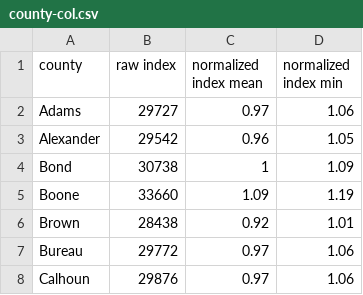
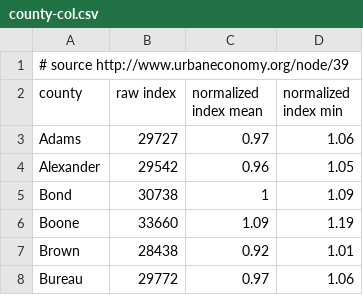
Before and after one commit to testgdi/isbe-report-card-data, a CSV file: data2014/county-col.csv, drawn as a sheet; only a part is shown; the shorter side is filled out with more unchanged rows; the diff names each change by its address in the sheet, - before the commit and + after, or states it on an @@ line.

Commit message:
add source link

```diff
--- a/data2014/county-col.csv
+++ b/data2014/county-col.csv
+row 1: # source http://www.urbaneconomy.org/node/39
```
